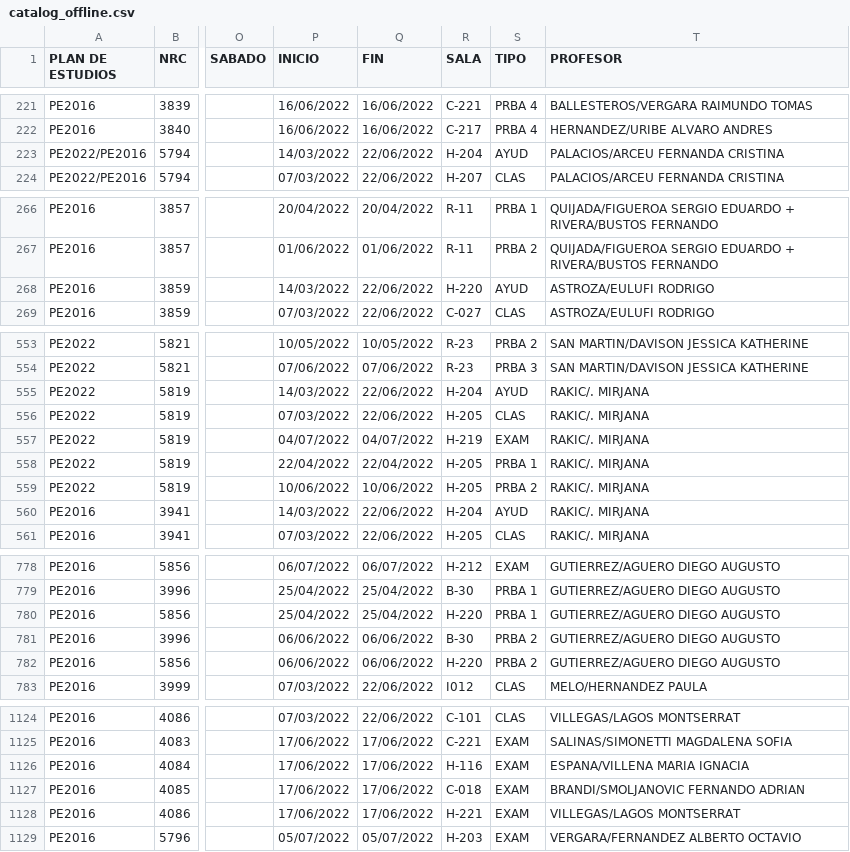
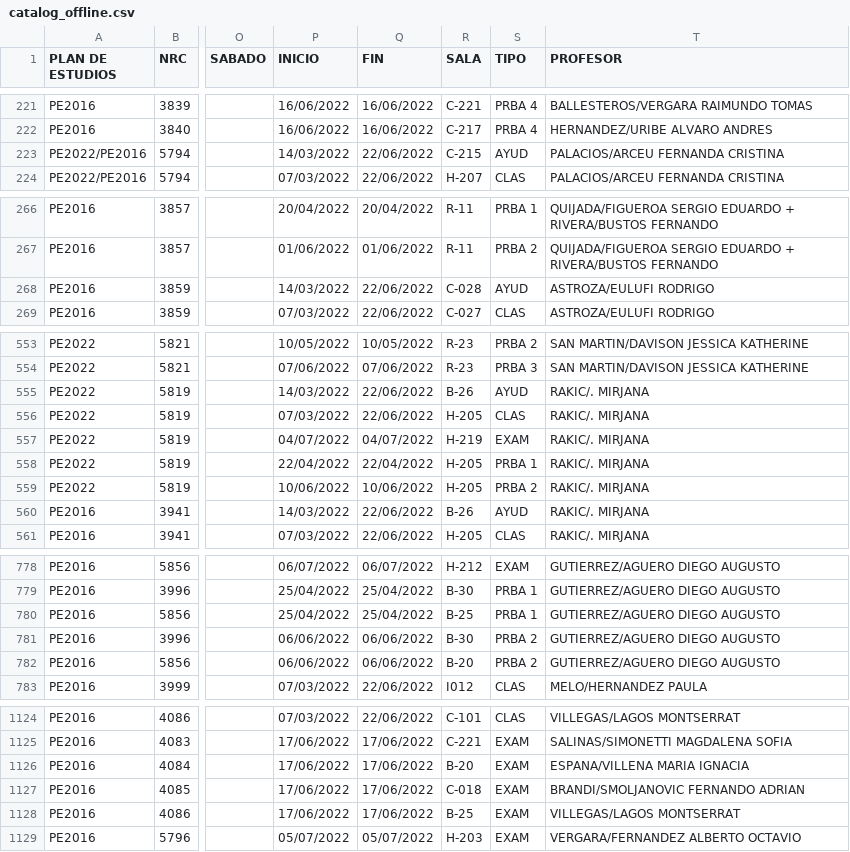
Before and after one commit to ifgarces/TomaRamosUandes_android, a CSV file: TomaRamosUandes/app/src/main/assets/catalog_offline.csv, drawn as a sheet; only a part is shown, gaps mark what is left out; the diff covers the shown part only; the diff names each change by its address in the sheet, - before the commit and + after, or states it on an @@ line.

```diff
--- a/TomaRamosUandes/app/src/main/assets/catalog_offline.csv
+++ b/TomaRamosUandes/app/src/main/assets/catalog_offline.csv
-R223 (SALA): H-204
+R223 (SALA): C-215
-R268 (SALA): H-220
+R268 (SALA): C-028
-R555 (SALA): H-204
+R555 (SALA): B-26
-R560 (SALA): H-204
+R560 (SALA): B-26
-R780 (SALA): H-220
+R780 (SALA): B-25
-R782 (SALA): H-220
+R782 (SALA): B-20
-R1126 (SALA): H-116
+R1126 (SALA): B-20
-R1128 (SALA): H-221
+R1128 (SALA): B-25
```
Also changed, not shown: 29 edited cells elsewhere in this file, 2 other files.
